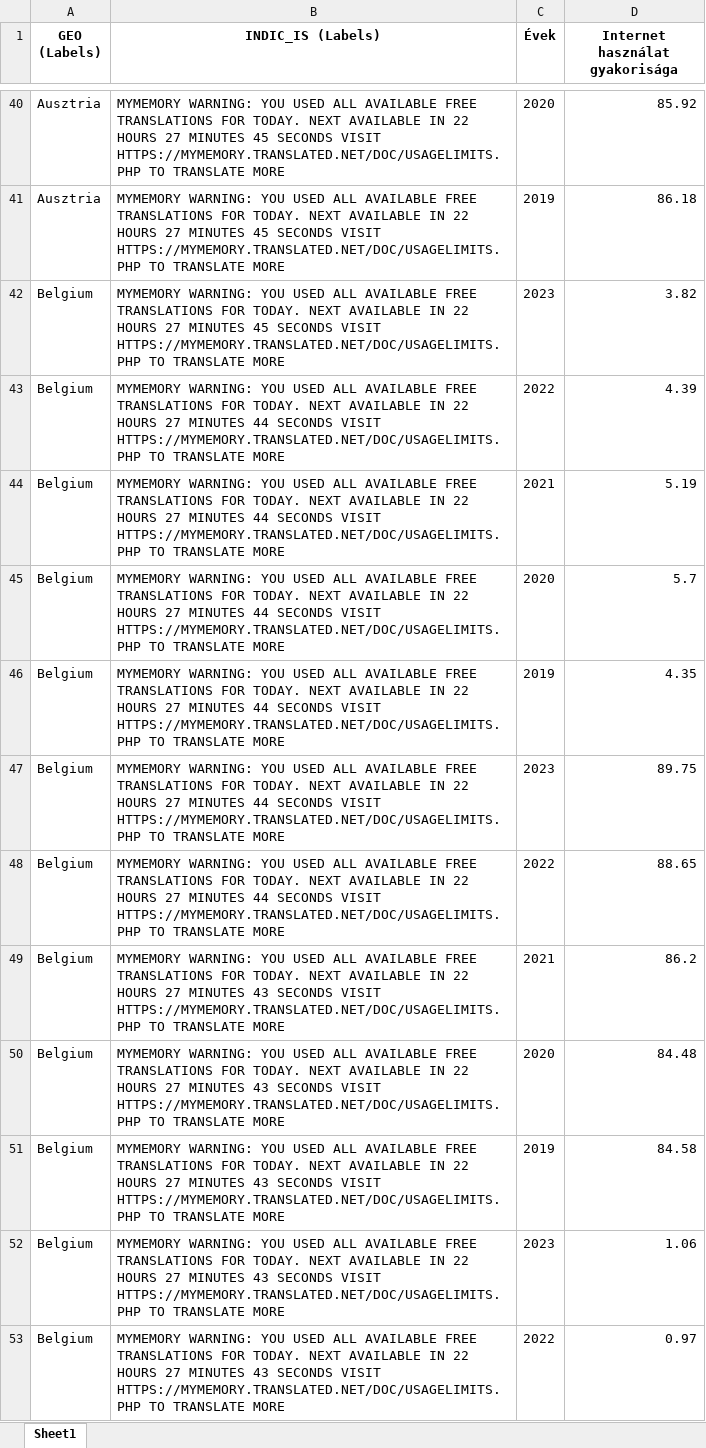
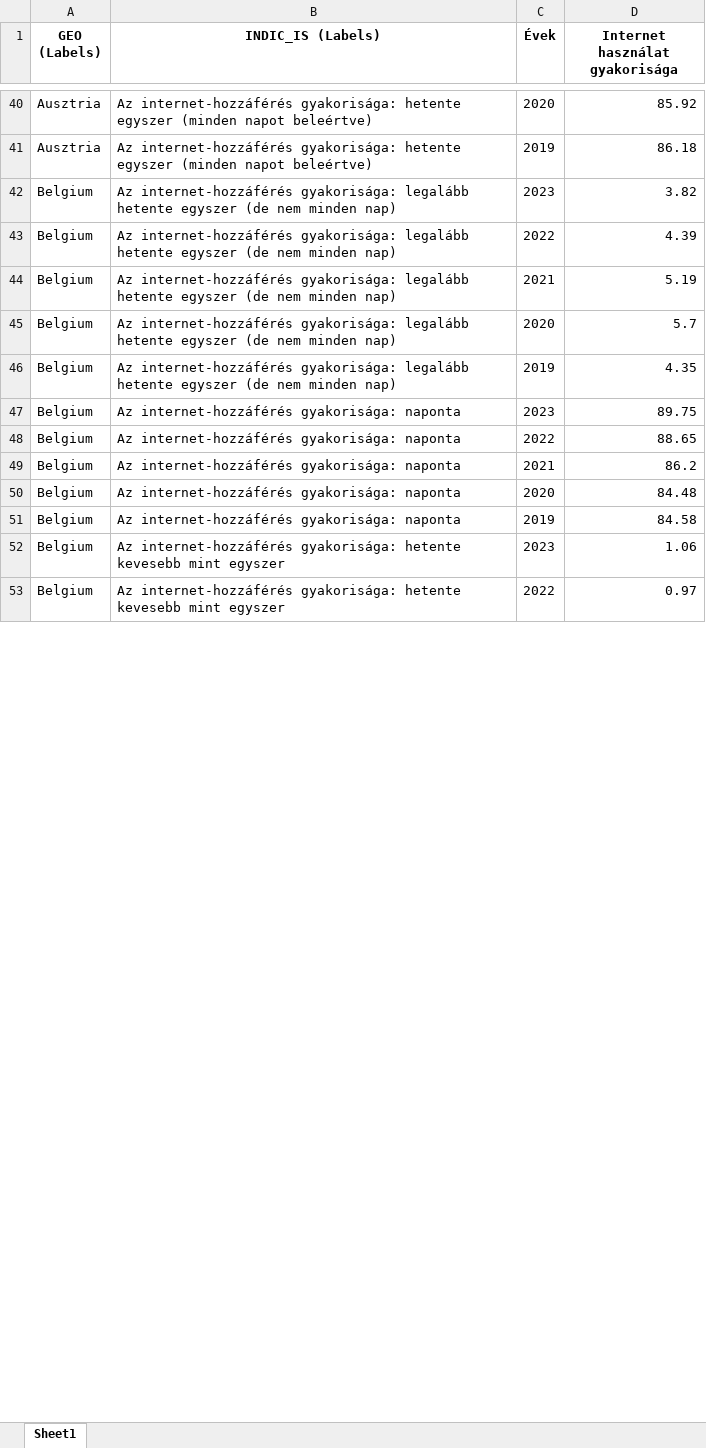
Before and after one commit to karikaseszter/adat_tisztitas_pd, an Excel workbook: data/Individuals - frequency of internet use_transformed.xlsx, sheet Sheet1, drawn as a sheet; only a part is shown, gaps mark what is left out; values as stored, in another font and other column widths than the file's, no borders; the diff covers the shown part only; the diff names each change by its address in the sheet, - before the commit and + after, or states it on an @@ line.

```diff
--- a/data/Individuals - frequency of internet use_transformed.xlsx (sheet Sheet1)
+++ b/data/Individuals - frequency of internet use_transformed.xlsx (sheet Sheet1)
-B40:B41 (INDIC_IS (Labels)): MYMEMORY WARNING: YOU USED ALL AVAILABLE FREE TRANSLATIONS FOR TODAY. NEXT AVAILABLE IN 22 HOURS 27 MINUTES 45 SECONDS VISIT HTTPS://MYMEMORY.TRANSLATED.NET/DOC/USAGELIMITS.PHP TO TRANSLATE MORE
+B40:B41 (INDIC_IS (Labels)): Az internet-hozzáférés gyakorisága: hetente egyszer (minden napot beleértve)
-B42 (INDIC_IS (Labels)): MYMEMORY WARNING: YOU USED ALL AVAILABLE FREE TRANSLATIONS FOR TODAY. NEXT AVAILABLE IN 22 HOURS 27 MINUTES 45 SECONDS VISIT HTTPS://MYMEMORY.TRANSLATED.NET/DOC/USAGELIMITS.PHP TO TRANSLATE MORE
+B42 (INDIC_IS (Labels)): Az internet-hozzáférés gyakorisága: legalább hetente egyszer (de nem minden nap)
-B43:B46 (INDIC_IS (Labels)): MYMEMORY WARNING: YOU USED ALL AVAILABLE FREE TRANSLATIONS FOR TODAY. NEXT AVAILABLE IN 22 HOURS 27 MINUTES 44 SECONDS VISIT HTTPS://MYMEMORY.TRANSLATED.NET/DOC/USAGELIMITS.PHP TO TRANSLATE MORE
+B43:B46 (INDIC_IS (Labels)): Az internet-hozzáférés gyakorisága: legalább hetente egyszer (de nem minden nap)
-B47:B48 (INDIC_IS (Labels)): MYMEMORY WARNING: YOU USED ALL AVAILABLE FREE TRANSLATIONS FOR TODAY. NEXT AVAILABLE IN 22 HOURS 27 MINUTES 44 SECONDS VISIT HTTPS://MYMEMORY.TRANSLATED.NET/DOC/USAGELIMITS.PHP TO TRANSLATE MORE
+B47:B48 (INDIC_IS (Labels)): Az internet-hozzáférés gyakorisága: naponta
-B49:B51 (INDIC_IS (Labels)): MYMEMORY WARNING: YOU USED ALL AVAILABLE FREE TRANSLATIONS FOR TODAY. NEXT AVAILABLE IN 22 HOURS 27 MINUTES 43 SECONDS VISIT HTTPS://MYMEMORY.TRANSLATED.NET/DOC/USAGELIMITS.PHP TO TRANSLATE MORE
+B49:B51 (INDIC_IS (Labels)): Az internet-hozzáférés gyakorisága: naponta
-B52:B53 (INDIC_IS (Labels)): MYMEMORY WARNING: YOU USED ALL AVAILABLE FREE TRANSLATIONS FOR TODAY. NEXT AVAILABLE IN 22 HOURS 27 MINUTES 43 SECONDS VISIT HTTPS://MYMEMORY.TRANSLATED.NET/DOC/USAGELIMITS.PHP TO TRANSLATE MORE
+B52:B53 (INDIC_IS (Labels)): Az internet-hozzáférés gyakorisága: hetente kevesebb mint egyszer
```
Also changed, not shown: 755 edited cells elsewhere in this sheet, data/Households - level of internet access_transformed.xlsx, data/Individuals - devices used to access the internet_transformed.xlsx, 9 other files.
